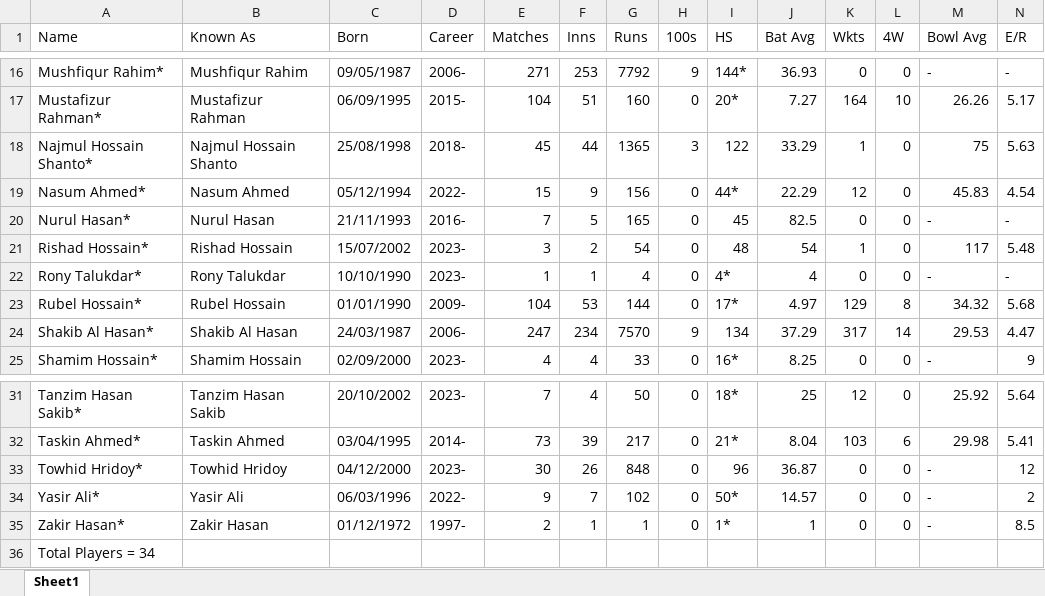
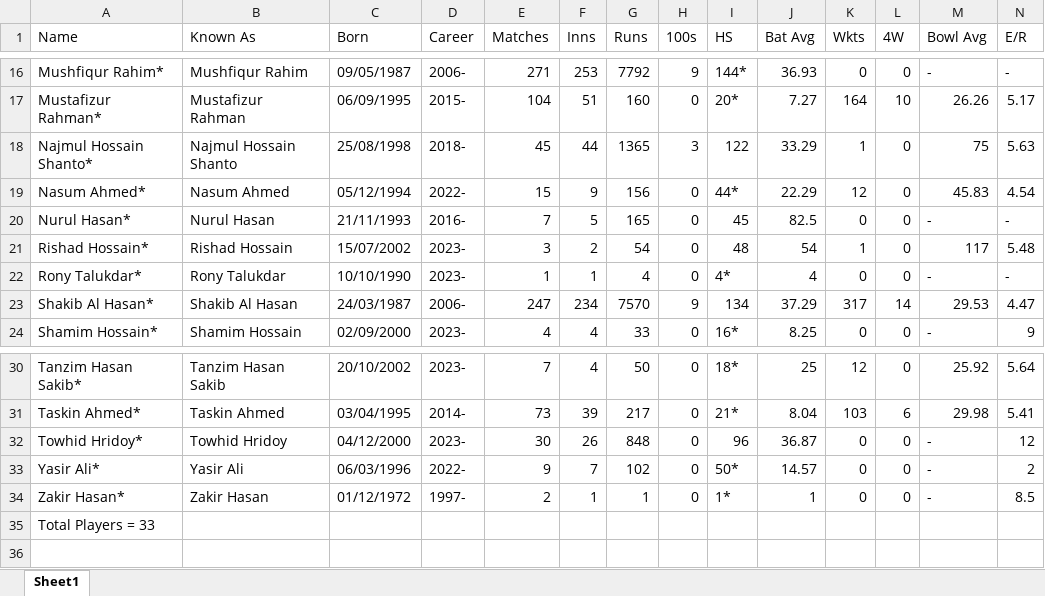
Before and after one commit to MRPrayh/MatchConRep, an Excel workbook: BAN_Player_Data.xlsx, sheet Sheet1, drawn as a sheet; only a part is shown, gaps mark what is left out; values as stored, in another font and other column widths than the file's, no borders; removed rows and columns are numbered as before the commit, all else as after; rows hold the shown columns only; the diff names each change by its address in the sheet, - before the commit and + after, or states it on an @@ line.

```diff
--- a/BAN_Player_Data.xlsx (sheet Sheet1)
+++ b/BAN_Player_Data.xlsx (sheet Sheet1)
-row 23: Rubel Hossain* | Rubel Hossain | 01/01/1990 | 2009- | 104 | 53 | 144 | 0 | 17* | 4.97 | 129 | 8 | 34.32 | 5.68
-A35 (Name): Total Players = 34
+A35 (Name): Total Players = 33
```
Also changed, not shown: AFG_Player_Data.xlsx, IND_Player_Data.xlsx, 7 other files.
